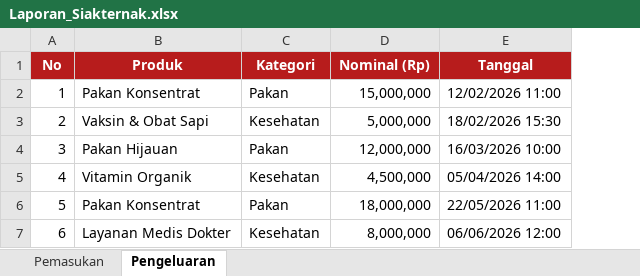
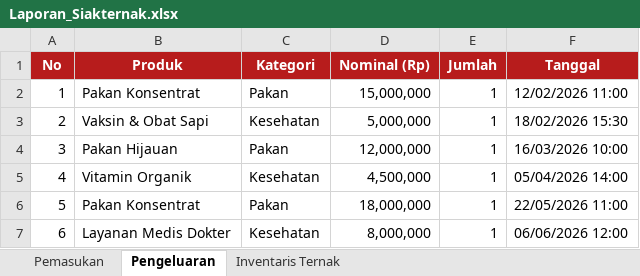
Before and after one commit to ghadizahanifaa-pixel/siakternak, an Excel workbook: Laporan_Siakternak.xlsx, sheet Pengeluaran, drawn as a sheet; values as stored, in another font and other column widths than the file's, no borders; the diff names each change by its address in the sheet, - before the commit and + after, or states it on an @@ line.

```diff
--- a/Laporan_Siakternak.xlsx (sheet Pengeluaran)
+++ b/Laporan_Siakternak.xlsx (sheet Pengeluaran)
+sheet tab: Inventaris Ternak
+column E (Jumlah), rows 2-7: all 1
```
Also changed, not shown: sheet Pemasukan, 4 other files.
